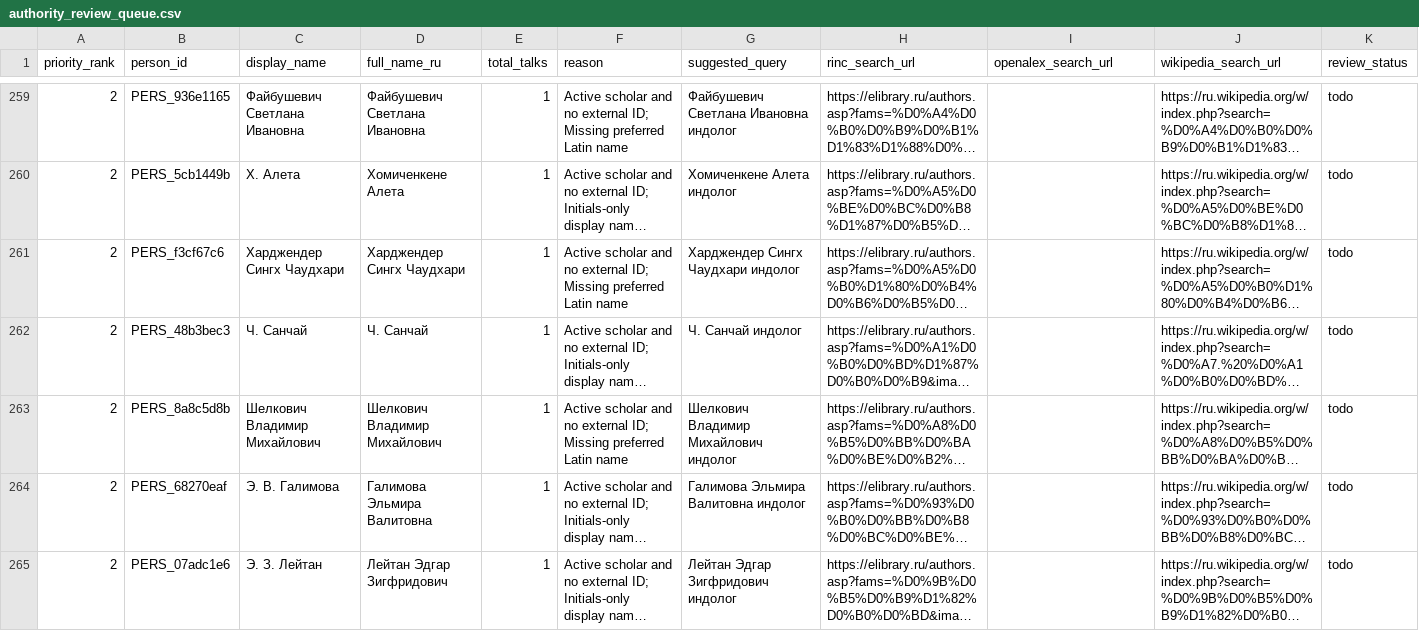
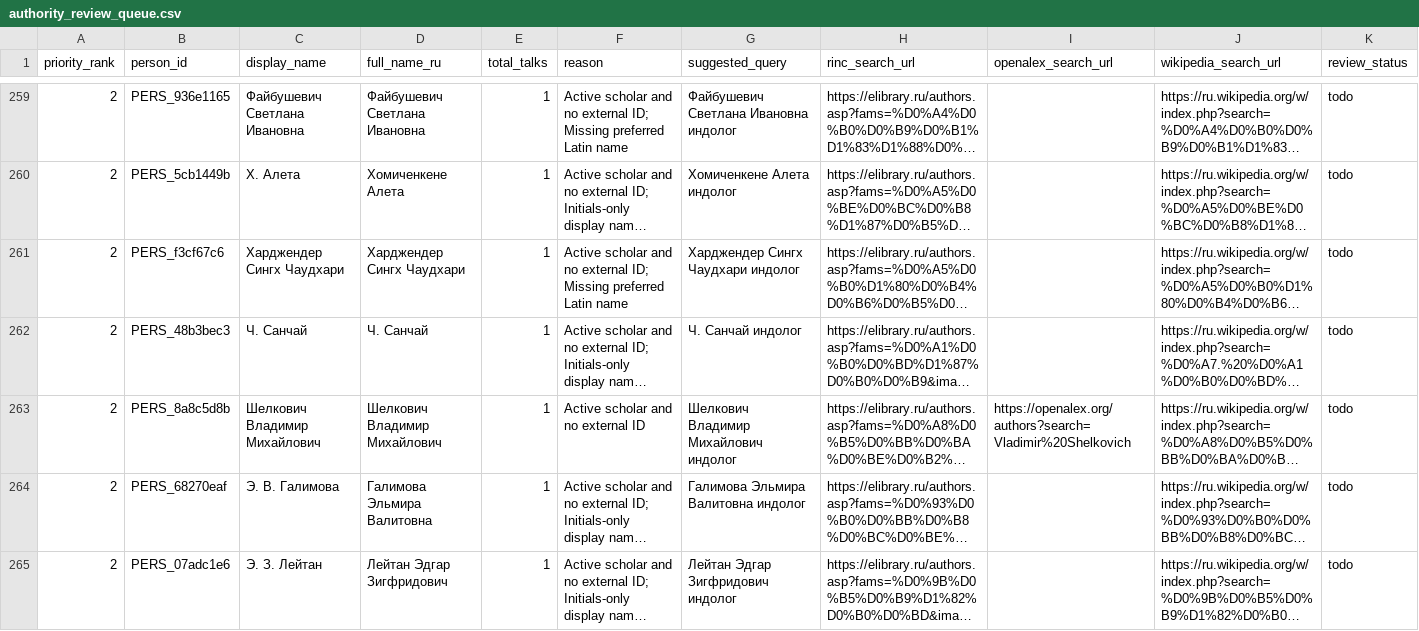
Before and after one commit to gasyoun/IndologyScholars, a CSV file: analytics_output/authority_review_queue.csv, drawn as a sheet; only a part is shown, gaps mark what is left out; long unchanged cells end in …; the diff names each change by its address in the sheet, - before the commit and + after, or states it on an @@ line.

```diff
--- a/analytics_output/authority_review_queue.csv
+++ b/analytics_output/authority_review_queue.csv
-F263 (reason): …no external ID; Missing preferred Latin name
+F263 (reason): …no external ID
-I263 (openalex_search_url): (empty)
+I263 (openalex_search_url): https://openalex.org/authors?search=Vladimir%20Shelkovich
```
Also changed, not shown: analytics_output/authority_coverage.csv, analytics_output/field_provenance_authority.csv, 32 other files.
